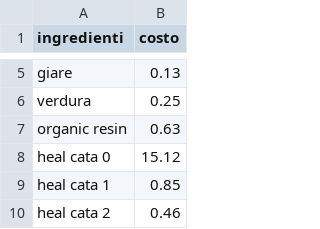
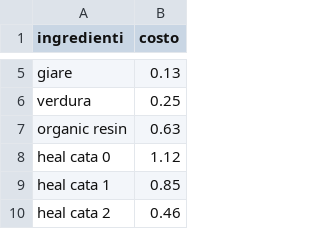
Before and after one commit to Frenk012/Eloria-pricer, a CSV file: backend/src/data/Costi_ingredienti.csv, drawn as a sheet; only a part is shown, gaps mark what is left out.

Commit message:
ROLLBACKDATI

```diff
--- a/backend/src/data/Costi_ingredienti.csv
+++ b/backend/src/data/Costi_ingredienti.csv
@@ -7,3 +7,3 @@ verdura,0.25,,,,,,,,,,,
 organic resin,0.63,,,,,,,,,,,
-heal cata 0,15.12,,,,,,,,,,,
+heal cata 0,1.12,,,,,,,,,,,
 heal cata 1,0.85,,,,,,,,,,,
```
